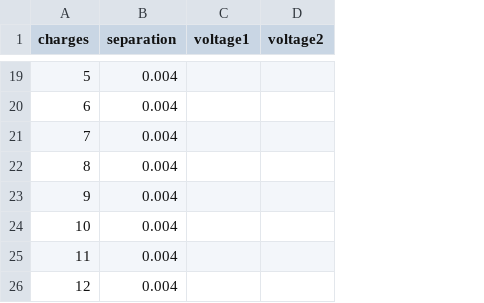
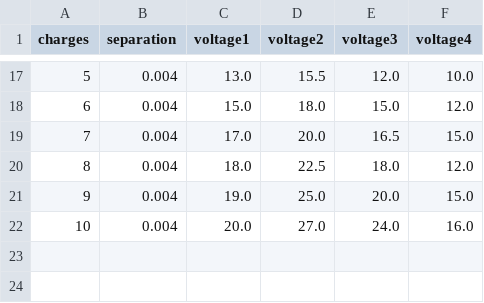
Before and after one commit to euwaka/labs, a CSV file: capacitors/data/capacitor_voltage.csv, drawn as a sheet; only a part is shown, gaps mark what is left out; removed rows and columns are numbered as before the commit, all else as after; the diff covers the shown part only; the diff names each change by its address in the sheet, - before the commit and + after, or states it on an @@ line.

```diff
--- a/capacitors/data/capacitor_voltage.csv
+++ b/capacitors/data/capacitor_voltage.csv
+column E (voltage3), rows 17-22: 12.0 | 15.0 | 16.5 | 18.0 | 20.0 | 24.0
+column F (voltage4), rows 17-22: 10.0 | 12.0 | 15.0 | 12.0 | 15.0 | 16.0
-C17 (voltage1): (empty)
+C17 (voltage1): 13.0
-D17 (voltage2): (empty)
+D17 (voltage2): 15.5
-C18 (voltage1): (empty)
+C18 (voltage1): 15.0
-D18 (voltage2): (empty)
+D18 (voltage2): 18.0
-C19 (voltage1): (empty)
+C19 (voltage1): 17.0
-D19 (voltage2): (empty)
+D19 (voltage2): 20.0
-C20 (voltage1): (empty)
+C20 (voltage1): 18.0
-D20 (voltage2): (empty)
+D20 (voltage2): 22.5
-C21 (voltage1): (empty)
+C21 (voltage1): 19.0
-D21 (voltage2): (empty)
+D21 (voltage2): 25.0
-C22 (voltage1): (empty)
+C22 (voltage1): 20.0
-D22 (voltage2): (empty)
+D22 (voltage2): 27.0
-row 25: 11 | 0.004
-row 26: 12 | 0.004
```
Also changed, not shown: 2 removed rows and 28 edited cells elsewhere in this file, 6 other files.
